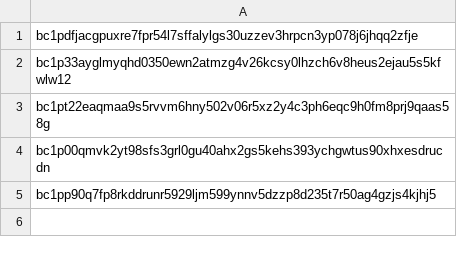
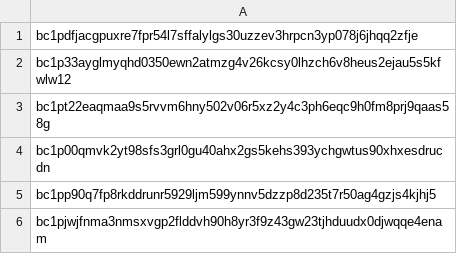
Before and after one commit to calico-tico/bitcoin-katana, a CSV file: bitcoin-katana/bitcoin-katana-mint-wave-2-wl.csv, drawn as a sheet.

Commit message:
Add wl

```diff
--- a/bitcoin-katana/bitcoin-katana-mint-wave-2-wl.csv
+++ b/bitcoin-katana/bitcoin-katana-mint-wave-2-wl.csv
@@ -5 +5,2 @@ bc1p00qmvk2yt98sfs3grl0gu40ahx2gs5kehs393ychgwtus90xhxesdrucdn
 bc1pp90q7fp8rkddrunr5929ljm599ynnv5dzzp8d235t7r50ag4gzjs4kjhj5
+bc1pjwjfnma3nmsxvgp2flddvh90h8yr3f9z43gw23tjhduudx0djwqqe4enam
```
